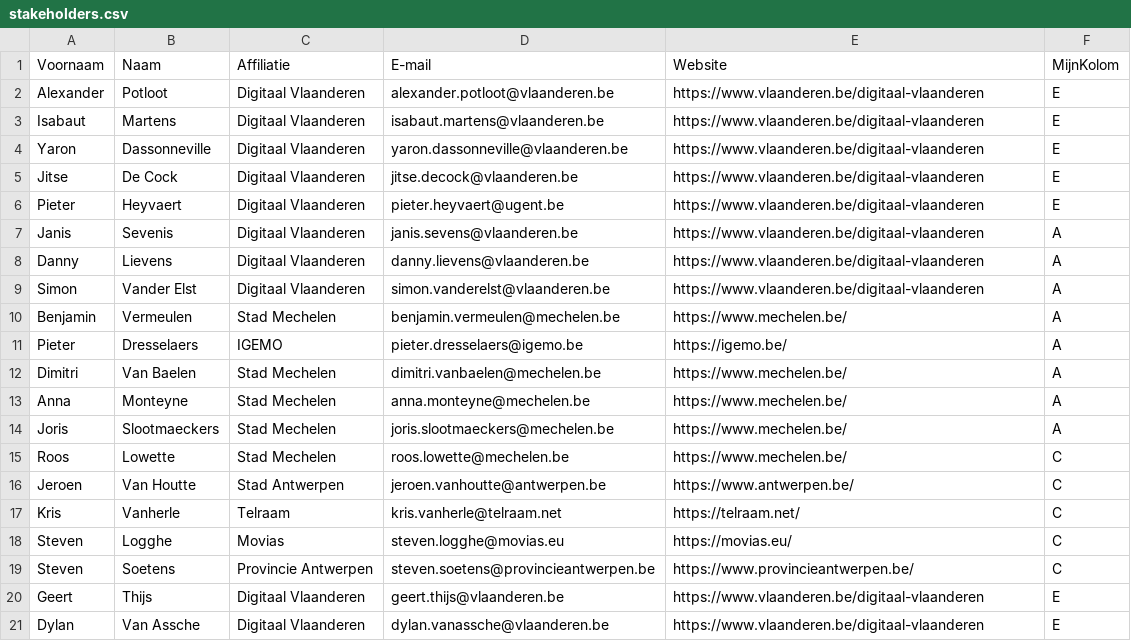
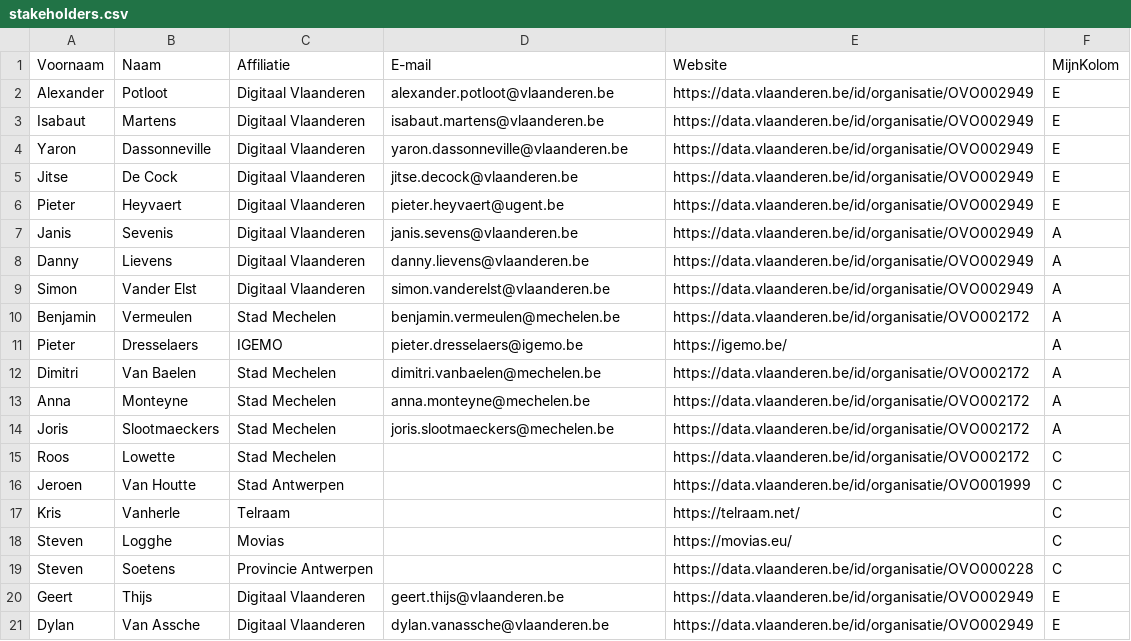
Before and after one commit to Informatievlaanderen/OSLOthema-SmartInnovationFactory, a CSV file: stakeholders.csv, drawn as a sheet.

Commit message:
Update stakeholders.csv

```diff
--- a/stakeholders.csv
+++ b/stakeholders.csv
@@ -1,21 +1,21 @@
 Voornaam;Naam;Affiliatie;E-mail;Website;MijnKolom;
-Alexander; Potloot;Digitaal Vlaanderen; alexander.potloot@vlaanderen.be;https://www.vlaanderen.be/digitaal-vlaanderen;E;
-Isabaut; Martens;Digitaal Vlaanderen; isabaut.martens@vlaanderen.be;https://www.vlaanderen.be/digitaal-vlaanderen;E;
-Yaron; Dassonneville;Digitaal Vlaanderen; yaron.dassonneville@vlaanderen.be;https://www.vlaanderen.be/digitaal-vlaanderen;E;
-Jitse; De Cock;Digitaal Vlaanderen; jitse.decock@vlaanderen.be;https://www.vlaanderen.be/digitaal-vlaanderen;E;
-Pieter; Heyvaert;Digitaal Vlaanderen; pieter.heyvaert@ugent.be;https://www.vlaanderen.be/digitaal-vlaanderen;E;
-Janis; Sevenis;Digitaal Vlaanderen; janis.sevens@vlaanderen.be;https://www.vlaanderen.be/digitaal-vlaanderen;A;
-Danny; Lievens;Digitaal Vlaanderen; danny.lievens@vlaanderen.be;https://www.vlaanderen.be/digitaal-vlaanderen;A;
-Simon; Vander Elst;Digitaal Vlaanderen; simon.vanderelst@vlaanderen.be;https://www.vlaanderen.be/digitaal-vlaanderen;A;
-Benjamin;Vermeulen;Stad Mechelen;benjamin.vermeulen@mechelen.be;https://www.mechelen.be/;A;
+Alexander; Potloot;Digitaal Vlaanderen; alexander.potloot@vlaanderen.be;https://data.vlaanderen.be/id/organisatie/OVO002949;E;
+Isabaut; Martens;Digitaal Vlaanderen; isabaut.martens@vlaanderen.be;https://data.vlaanderen.be/id/organisatie/OVO002949;E;
+Yaron; Dassonneville;Digitaal Vlaanderen; yaron.dassonneville@vlaanderen.be;https://data.vlaanderen.be/id/organisatie/OVO002949;E;
+Jitse; De Cock;Digitaal Vlaanderen; jitse.decock@vlaanderen.be;https://data.vlaanderen.be/id/organisatie/OVO002949;E;
+Pieter; Heyvaert;Digitaal Vlaanderen; pieter.heyvaert@ugent.be;https://data.vlaanderen.be/id/organisatie/OVO002949;E;
+Janis; Sevenis;Digitaal Vlaanderen; janis.sevens@vlaanderen.be;https://data.vlaanderen.be/id/organisatie/OVO002949;A;
+Danny; Lievens;Digitaal Vlaanderen; danny.lievens@vlaanderen.be;https://data.vlaanderen.be/id/organisatie/OVO002949;A;
+Simon; Vander Elst;Digitaal Vlaanderen; simon.vanderelst@vlaanderen.be;https://data.vlaanderen.be/id/organisatie/OVO002949;A;
+Benjamin;Vermeulen;Stad Mechelen;benjamin.vermeulen@mechelen.be;https://data.vlaanderen.be/id/organisatie/OVO002172;A;
 Pieter;Dresselaers;IGEMO;pieter.dresselaers@igemo.be;https://igemo.be/;A;
-Dimitri;Van Baelen; Stad Mechelen;dimitri.vanbaelen@mechelen.be;https://www.mechelen.be/;A;
-Anna;Monteyne; Stad Mechelen;anna.monteyne@mechelen.be;https://www.mechelen.be/;A;
-Joris;Slootmaeckers;Stad Mechelen;joris.slootmaeckers@mechelen.be;https://www.mechelen.be/;A;
-Roos;Lowette;Stad Mechelen;roos.lowette@mechelen.be;https://www.mechelen.be/;C;
-Jeroen;Van Houtte;Stad Antwerpen;jeroen.vanhoutte@antwerpen.be;https://www.antwerpen.be/;C;
-Kris;Vanherle;Telraam;kris.vanherle@telraam.net;https://telraam.net/;C;
-Steven;Logghe;Movias;steven.logghe@movias.eu;https://movias.eu/;C;
-Steven;Soetens;Provincie Antwerpen;steven.soetens@provincieantwerpen.be;https://www.provincieantwerpen.be/;C;
-Geert;Thijs;Digitaal Vlaanderen;geert.thijs@vlaanderen.be;https://www.vlaanderen.be/digitaal-vlaanderen;E;
-Dylan;Van Assche;Digitaal Vlaanderen;dylan.vanassche@vlaanderen.be;https://www.vlaanderen.be/digitaal-vlaanderen;E;
+Dimitri;Van Baelen; Stad Mechelen;dimitri.vanbaelen@mechelen.be;https://data.vlaanderen.be/id/organisatie/OVO002172;A;
+Anna;Monteyne; Stad Mechelen;anna.monteyne@mechelen.be;https://data.vlaanderen.be/id/organisatie/OVO002172;A;
+Joris;Slootmaeckers;Stad Mechelen;joris.slootmaeckers@mechelen.be;https://data.vlaanderen.be/id/organisatie/OVO002172;A;
+Roos;Lowette;Stad Mechelen;;https://data.vlaanderen.be/id/organisatie/OVO002172;C;
+Jeroen;Van Houtte;Stad Antwerpen;;https://data.vlaanderen.be/id/organisatie/OVO001999;C;
+Kris;Vanherle;Telraam;;https://telraam.net/;C;
+Steven;Logghe;Movias;;https://movias.eu/;C;
+Steven;Soetens;Provincie Antwerpen;;https://data.vlaanderen.be/id/organisatie/OVO000228;C;
+Geert; Thijs;Digitaal Vlaanderen; geert.thijs@vlaanderen.be;https://data.vlaanderen.be/id/organisatie/OVO002949;E;
+Dylan; Van Assche;Digitaal Vlaanderen; dylan.vanassche@vlaanderen.be;https://data.vlaanderen.be/id/organisatie/OVO002949;E;
```
